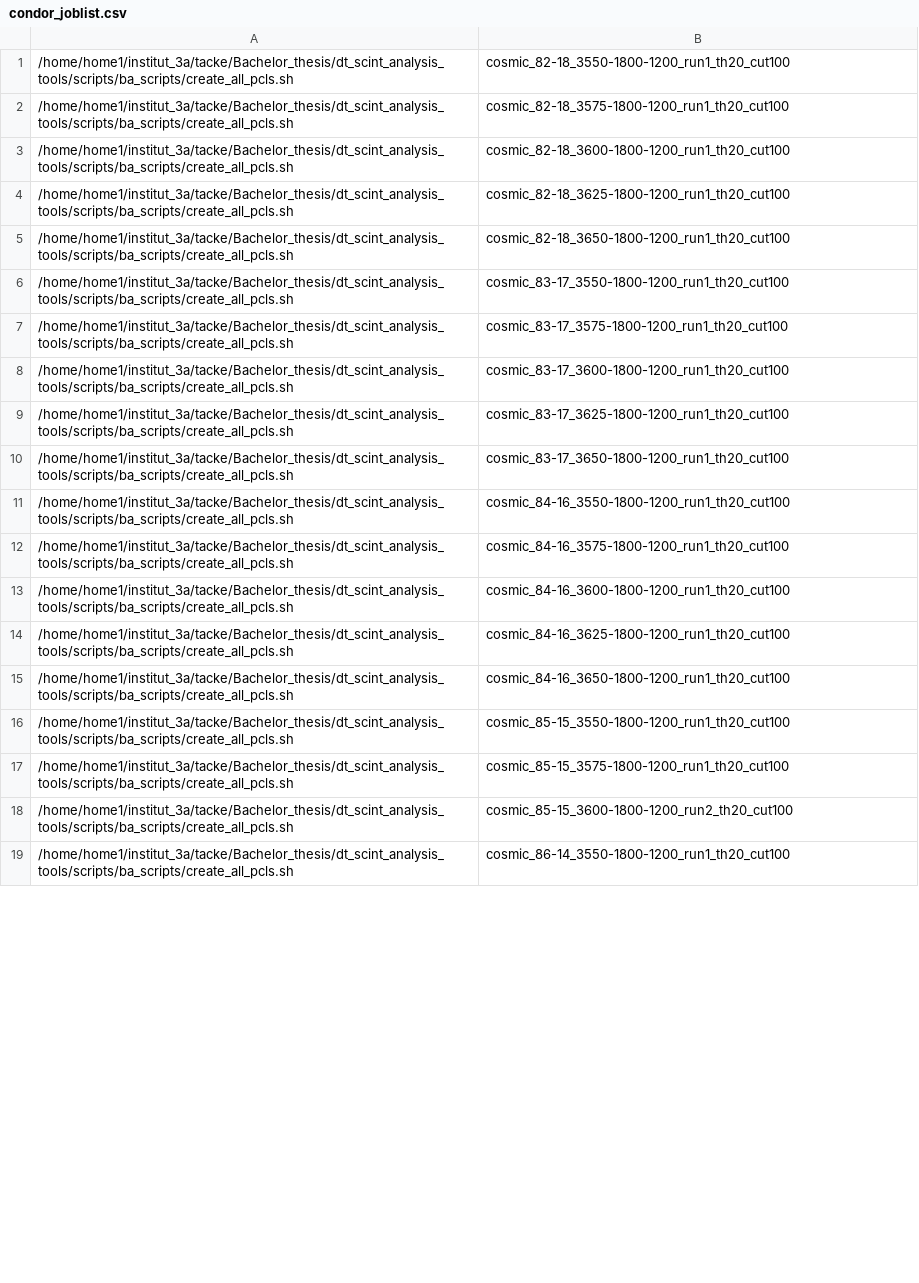
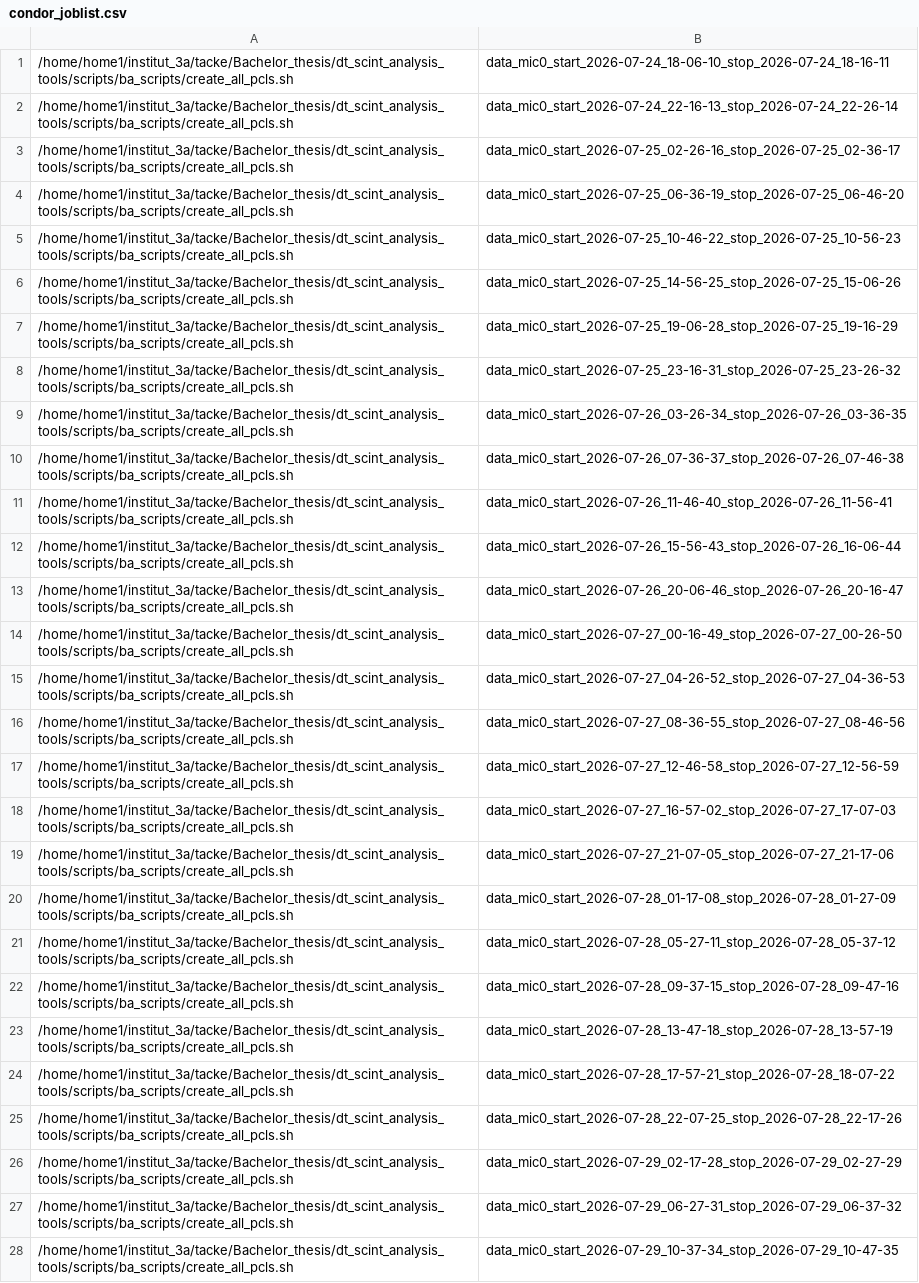
Before and after one commit to nilsesper/dt_scint_analysis_tools, a CSV file: scripts/ba_scripts/condor_submit/condor_joblist.csv, drawn as a sheet; only a part is shown; addresses are those after the commit; the diff covers the shown part only; the diff names each change by its address in the sheet, - before the commit and + after, or states it on an @@ line.

Commit message:
update analysis configuration and plotting

```diff
--- a/scripts/ba_scripts/condor_submit/condor_joblist.csv
+++ b/scripts/ba_scripts/condor_submit/condor_joblist.csv
-B1: cosmic_82-18_3550-1800-1200_run1_th20_cut100
+B1: data_mic0_start_2026-07-24_18-06-10_stop_2026-07-24_18-16-11
+row 2: /home/home1/institut_3a/tacke/Bachelor_thesis/dt_scint_analysis_tools/scripts/ba_scripts/create_all_pcls.sh | data_mic0_start_2026-07-24_22-16-13_stop_2026-07-24_22-26-14
-B3: cosmic_82-18_3575-1800-1200_run1_th20_cut100
+B3: data_mic0_start_2026-07-25_02-26-16_stop_2026-07-25_02-36-17
-B4: cosmic_82-18_3600-1800-1200_run1_th20_cut100
+B4: data_mic0_start_2026-07-25_06-36-19_stop_2026-07-25_06-46-20
-B5: cosmic_82-18_3625-1800-1200_run1_th20_cut100
+B5: data_mic0_start_2026-07-25_10-46-22_stop_2026-07-25_10-56-23
-B6: cosmic_82-18_3650-1800-1200_run1_th20_cut100
+B6: data_mic0_start_2026-07-25_14-56-25_stop_2026-07-25_15-06-26
-B7: cosmic_83-17_3550-1800-1200_run1_th20_cut100
+B7: data_mic0_start_2026-07-25_19-06-28_stop_2026-07-25_19-16-29
-B8: cosmic_83-17_3575-1800-1200_run1_th20_cut100
+B8: data_mic0_start_2026-07-25_23-16-31_stop_2026-07-25_23-26-32
+row 9: /home/home1/institut_3a/tacke/Bachelor_thesis/dt_scint_analysis_tools/scripts/ba_scripts/create_all_pcls.sh | data_mic0_start_2026-07-26_03-26-34_stop_2026-07-26_03-36-35
-B10: cosmic_83-17_3600-1800-1200_run1_th20_cut100
+B10: data_mic0_start_2026-07-26_07-36-37_stop_2026-07-26_07-46-38
-B11: cosmic_83-17_3625-1800-1200_run1_th20_cut100
+B11: data_mic0_start_2026-07-26_11-46-40_stop_2026-07-26_11-56-41
-B12: cosmic_83-17_3650-1800-1200_run1_th20_cut100
+B12: data_mic0_start_2026-07-26_15-56-43_stop_2026-07-26_16-06-44
+row 13: /home/home1/institut_3a/tacke/Bachelor_thesis/dt_scint_analysis_tools/scripts/ba_scripts/create_all_pcls.sh | data_mic0_start_2026-07-26_20-06-46_stop_2026-07-26_20-16-47
-B14: cosmic_84-16_3550-1800-1200_run1_th20_cut100
+B14: data_mic0_start_2026-07-27_00-16-49_stop_2026-07-27_00-26-50
+row 15: /home/home1/institut_3a/tacke/Bachelor_thesis/dt_scint_analysis_tools/scripts/ba_scripts/create_all_pcls.sh | data_mic0_start_2026-07-27_04-26-52_stop_2026-07-27_04-36-53
-B16: cosmic_84-16_3575-1800-1200_run1_th20_cut100
+B16: data_mic0_start_2026-07-27_08-36-55_stop_2026-07-27_08-46-56
+row 17: /home/home1/institut_3a/tacke/Bachelor_thesis/dt_scint_analysis_tools/scripts/ba_scripts/create_all_pcls.sh | data_mic0_start_2026-07-27_12-46-58_stop_2026-07-27_12-56-59
+row 18: /home/home1/institut_3a/tacke/Bachelor_thesis/dt_scint_analysis_tools/scripts/ba_scripts/create_all_pcls.sh | data_mic0_start_2026-07-27_16-57-02_stop_2026-07-27_17-07-03
+row 19: /home/home1/institut_3a/tacke/Bachelor_thesis/dt_scint_analysis_tools/scripts/ba_scripts/create_all_pcls.sh | data_mic0_start_2026-07-27_21-07-05_stop_2026-07-27_21-17-06
-B20: cosmic_84-16_3600-1800-1200_run1_th20_cut100
+B20: data_mic0_start_2026-07-28_01-17-08_stop_2026-07-28_01-27-09
-B21: cosmic_84-16_3625-1800-1200_run1_th20_cut100
+B21: data_mic0_start_2026-07-28_05-27-11_stop_2026-07-28_05-37-12
-B22: cosmic_84-16_3650-1800-1200_run1_th20_cut100
+B22: data_mic0_start_2026-07-28_09-37-15_stop_2026-07-28_09-47-16
-B23: cosmic_85-15_3550-1800-1200_run1_th20_cut100
+B23: data_mic0_start_2026-07-28_13-47-18_stop_2026-07-28_13-57-19
-B24: cosmic_85-15_3575-1800-1200_run1_th20_cut100
+B24: data_mic0_start_2026-07-28_17-57-21_stop_2026-07-28_18-07-22
-B25: cosmic_85-15_3600-1800-1200_run2_th20_cut100
+B25: data_mic0_start_2026-07-28_22-07-25_stop_2026-07-28_22-17-26
+row 26: /home/home1/institut_3a/tacke/Bachelor_thesis/dt_scint_analysis_tools/scripts/ba_scripts/create_all_pcls.sh | data_mic0_start_2026-07-29_02-17-28_stop_2026-07-29_02-27-29
+row 27: /home/home1/institut_3a/tacke/Bachelor_thesis/dt_scint_analysis_tools/scripts/ba_scripts/create_all_pcls.sh | data_mic0_start_2026-07-29_06-27-31_stop_2026-07-29_06-37-32
-B28: cosmic_86-14_3550-1800-1200_run1_th20_cut100
+B28: data_mic0_start_2026-07-29_10-37-34_stop_2026-07-29_10-47-35
```
Also changed, not shown: 3 added rows and 7 edited cells elsewhere in this file, 4 other files.
